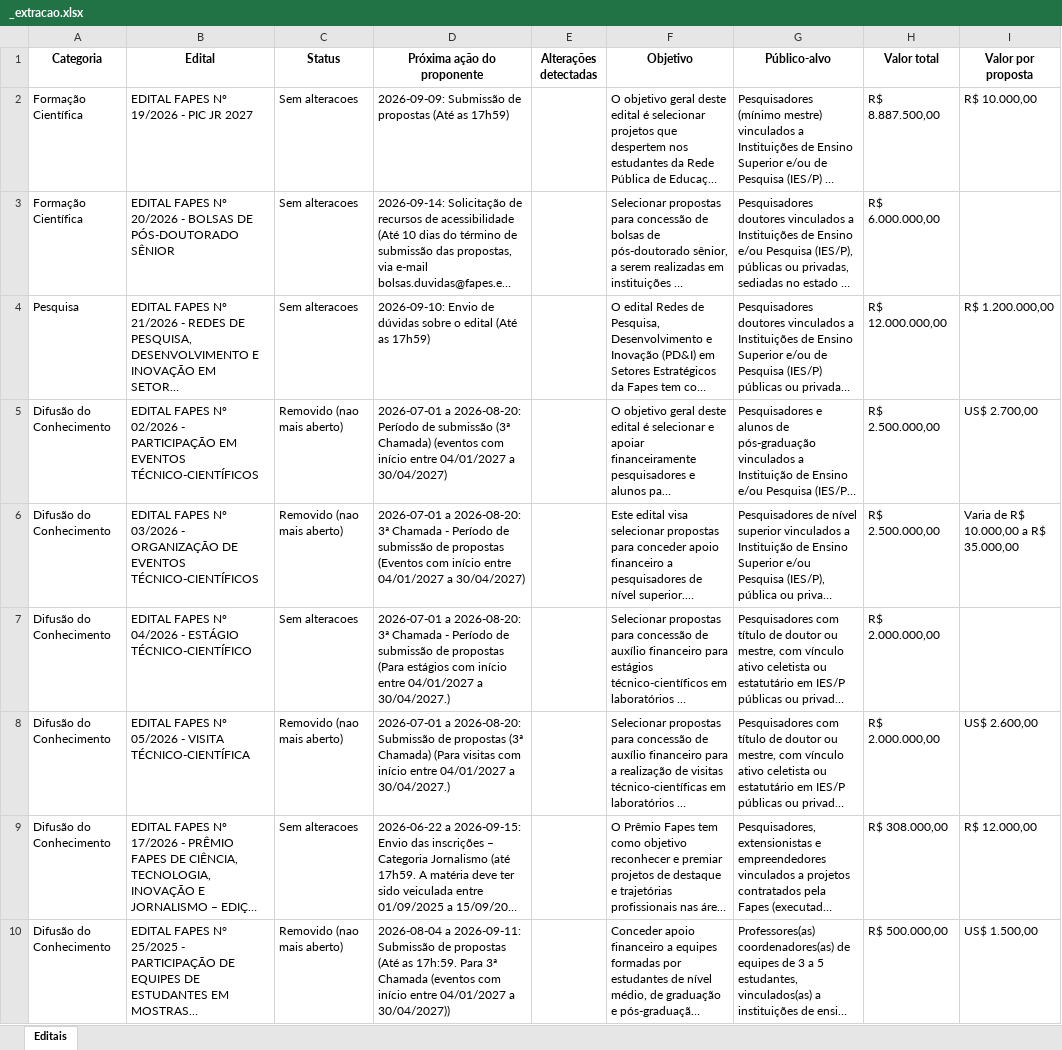
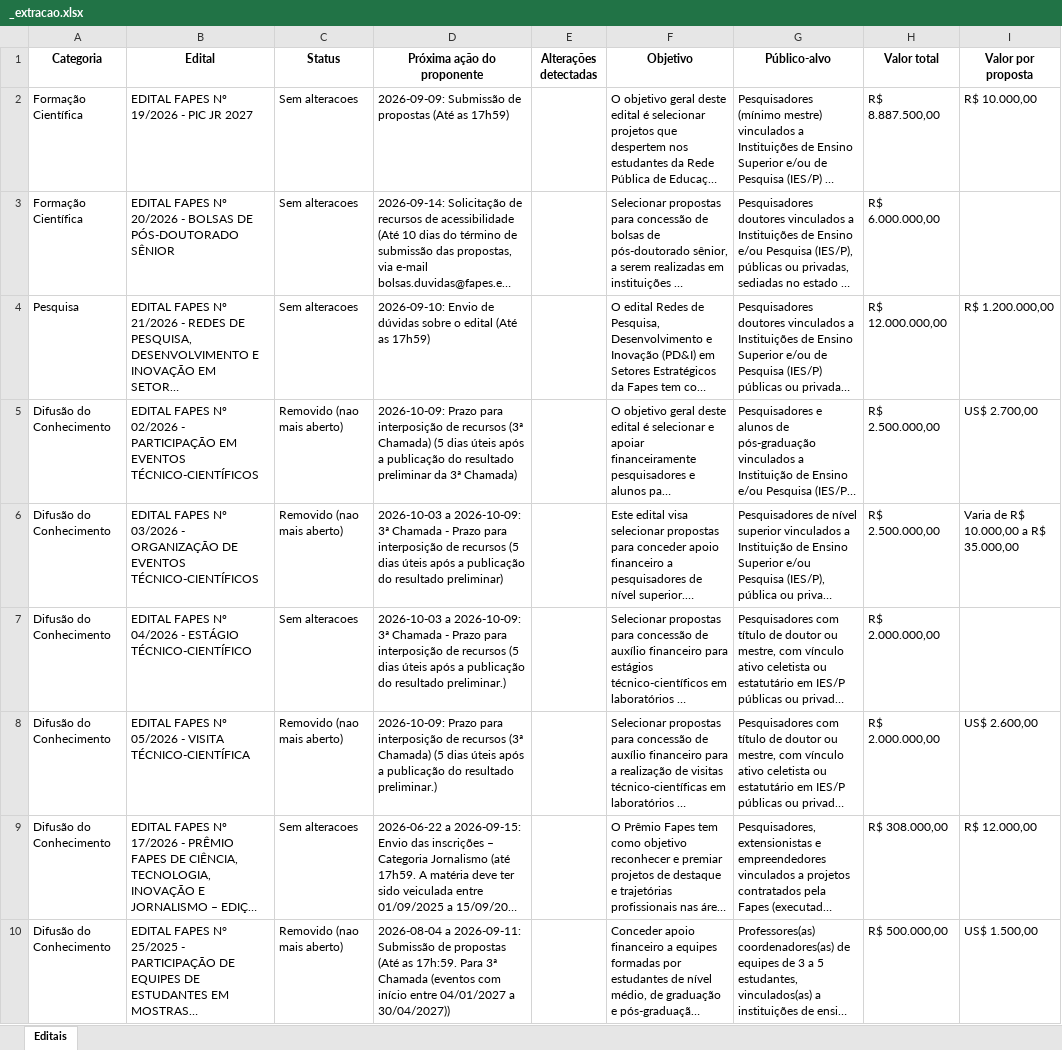
Before and after one commit to pepeaze/editais_fapes, an Excel workbook: editais_fapes/_extracao.xlsx, sheet Editais, drawn as a sheet; only a part is shown; long unchanged cells end in …; values as stored, in another font and other column widths than the file's, no borders; the diff covers the shown part only; the diff names each change by its address in the sheet, - before the commit and + after, or states it on an @@ line.

```diff
--- a/editais_fapes/_extracao.xlsx (sheet Editais)
+++ b/editais_fapes/_extracao.xlsx (sheet Editais)
-D5 (Próxima ação do proponente): 2026-07-01 a 2026-08-20: Período de submissão (3ª Chamada) (eventos com início entre 04/01/2027 a 30/04/2027)
+D5 (Próxima ação do proponente): 2026-10-09: Prazo para interposição de recursos (3ª Chamada) (5 dias úteis após a publicação do resultado preliminar da 3ª Chamada)
-D6 (Próxima ação do proponente): 2026-07-01 a 2026-08-20: 3ª Chamada - Período de submissão de propostas (Eventos com início entre 04/01/2027 a 30/04/2027)
+D6 (Próxima ação do proponente): 2026-10-03 a 2026-10-09: 3ª Chamada - Prazo para interposição de recursos (5 dias úteis após a publicação do resultado preliminar)
-D7 (Próxima ação do proponente): 2026-07-01 a 2026-08-20: 3ª Chamada - Período de submissão de propostas (Para estágios com início entre 04/01/2027 a 30/04/2027.)
+D7 (Próxima ação do proponente): 2026-10-03 a 2026-10-09: 3ª Chamada - Prazo para interposição de recursos (5 dias úteis após a publicação do resultado preliminar.)
-D8 (Próxima ação do proponente): 2026-07-01 a 2026-08-20: Submissão de propostas (3ª Chamada) (Para visitas com início entre 04/01/2027 a 30/04/2027.)
+D8 (Próxima ação do proponente): 2026-10-09: Prazo para interposição de recursos (3ª Chamada) (5 dias úteis após a publicação do resultado preliminar.)
```
Also changed, not shown: 2 edited cells and cell formats elsewhere in this sheet, 1 other file.
